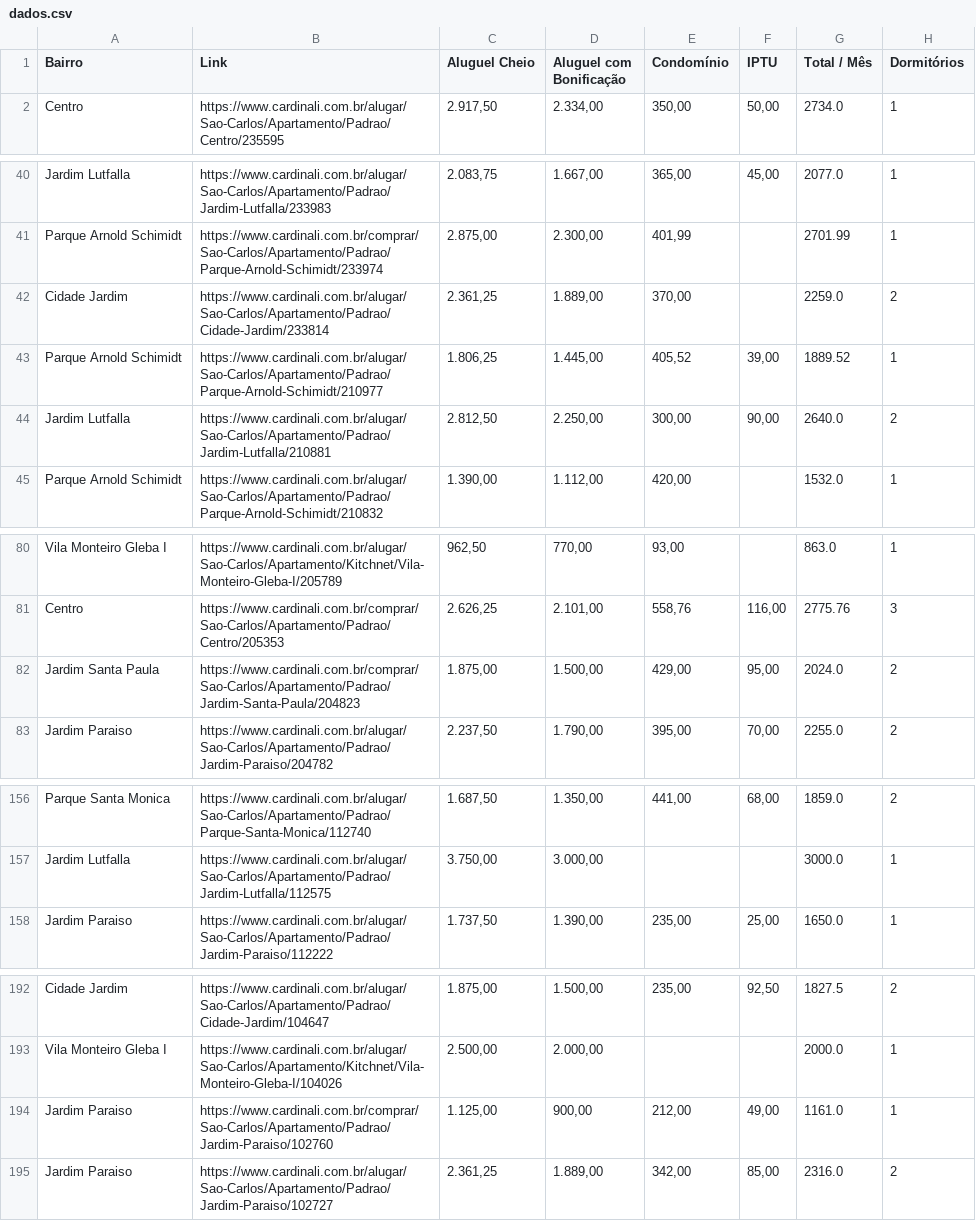
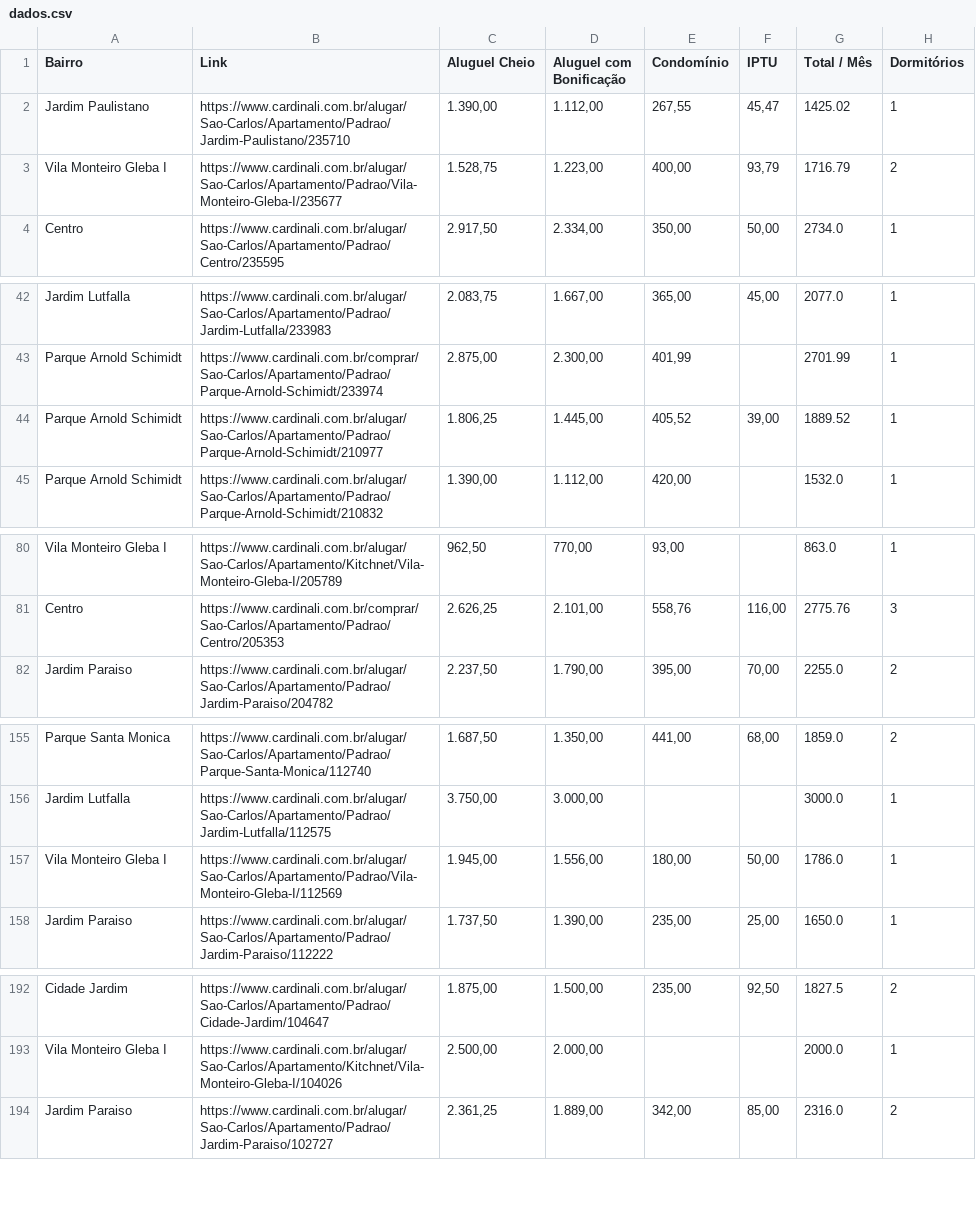
Before and after one commit to imarcososhiro/imobiliario_universitario, a CSV file: dados.csv, drawn as a sheet; only a part is shown, gaps mark what is left out; removed rows and columns are numbered as before the commit, all else as after; the diff covers the shown part only; the diff names each change by its address in the sheet, - before the commit and + after, or states it on an @@ line.

```diff
--- a/dados.csv
+++ b/dados.csv
+row 2: Jardim Paulistano | https://www.cardinali.com.br/alugar/Sao-Carlos/Apartamento/Padrao/Jardim-Paulistano/235710 | 1.390,00 | 1.112,00 | 267,55 | 45,47 | 1425.02 | 1
+row 3: Vila Monteiro Gleba I | https://www.cardinali.com.br/alugar/Sao-Carlos/Apartamento/Padrao/Vila-Monteiro-Gleba-I/235677 | 1.528,75 | 1.223,00 | 400,00 | 93,79 | 1716.79 | 2
-row 42: Cidade Jardim | https://www.cardinali.com.br/alugar/Sao-Carlos/Apartamento/Padrao/Cidade-Jardim/233814 | 2.361,25 | 1.889,00 | 370,00 |  | 2259.0 | 2
-row 44: Jardim Lutfalla | https://www.cardinali.com.br/alugar/Sao-Carlos/Apartamento/Padrao/Jardim-Lutfalla/210881 | 2.812,50 | 2.250,00 | 300,00 | 90,00 | 2640.0 | 2
-row 82: Jardim Santa Paula | https://www.cardinali.com.br/comprar/Sao-Carlos/Apartamento/Padrao/Jardim-Santa-Paula/204823 | 1.875,00 | 1.500,00 | 429,00 | 95,00 | 2024.0 | 2
+row 157: Vila Monteiro Gleba I | https://www.cardinali.com.br/alugar/Sao-Carlos/Apartamento/Padrao/Vila-Monteiro-Gleba-I/112569 | 1.945,00 | 1.556,00 | 180,00 | 50,00 | 1786.0 | 1
-row 194: Jardim Paraiso | https://www.cardinali.com.br/comprar/Sao-Carlos/Apartamento/Padrao/Jardim-Paraiso/102760 | 1.125,00 | 900,00 | 212,00 | 49,00 | 1161.0 | 1
```
Also changed, not shown: 2 added rows, 2 removed rows and 13 edited cells elsewhere in this file, 6 other files.
